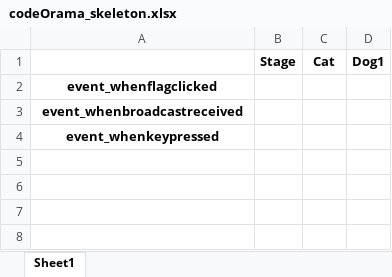
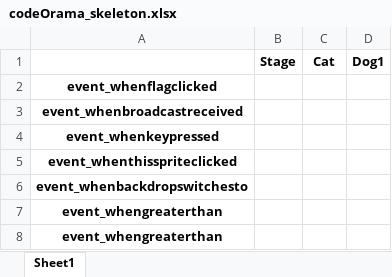
Before and after one commit to MikeRaphK/eCodeOrama_early_development, an Excel workbook: eCodeOrama_basics/codeOrama_skeleton.xlsx, sheet Sheet1, drawn as a sheet; values as stored, in another font and other column widths than the file's, no borders; the diff names each change by its address in the sheet, - before the commit and + after, or states it on an @@ line.

Commit message:
codeOrama basics update

```diff
--- a/eCodeOrama_basics/codeOrama_skeleton.xlsx (sheet Sheet1)
+++ b/eCodeOrama_basics/codeOrama_skeleton.xlsx (sheet Sheet1)
+row 5: event_whenthisspriteclicked
+row 6: event_whenbackdropswitchesto
+row 7: event_whengreaterthan
+row 8: event_whengreaterthan
```
Also changed, not shown: 27 other files.
